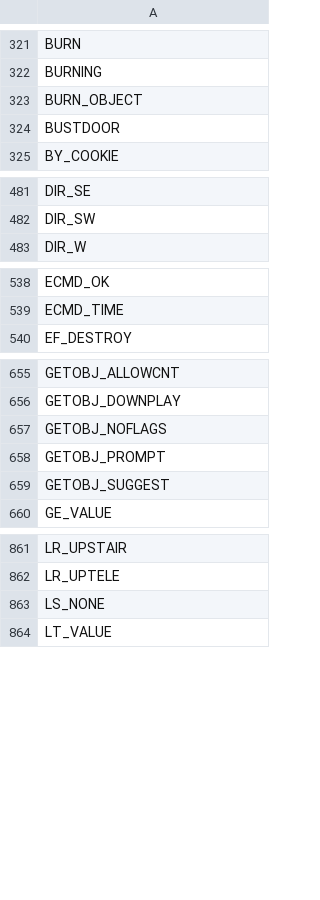
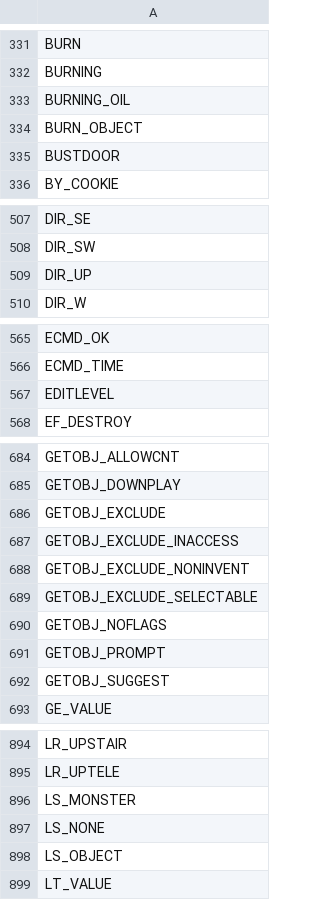
Before and after one commit to daoa0601/teleport-contest, a TSV file: docs/ledger/c-constants.tsv, drawn as a sheet; only a part is shown, gaps mark what is left out; the diff covers the shown part only; the diff names each change by its address in the sheet, - before the commit and + after, or states it on an @@ line.

```diff
--- a/docs/ledger/c-constants.tsv
+++ b/docs/ledger/c-constants.tsv
+row 333: BURNING_OIL
+row 509: DIR_UP
+row 567: EDITLEVEL
+row 686: GETOBJ_EXCLUDE
+row 687: GETOBJ_EXCLUDE_INACCESS
+row 688: GETOBJ_EXCLUDE_NONINVENT
+row 689: GETOBJ_EXCLUDE_SELECTABLE
+row 896: LS_MONSTER
+row 898: LS_OBJECT
```
Also changed, not shown: 43 added rows elsewhere in this file, 7 other files.
